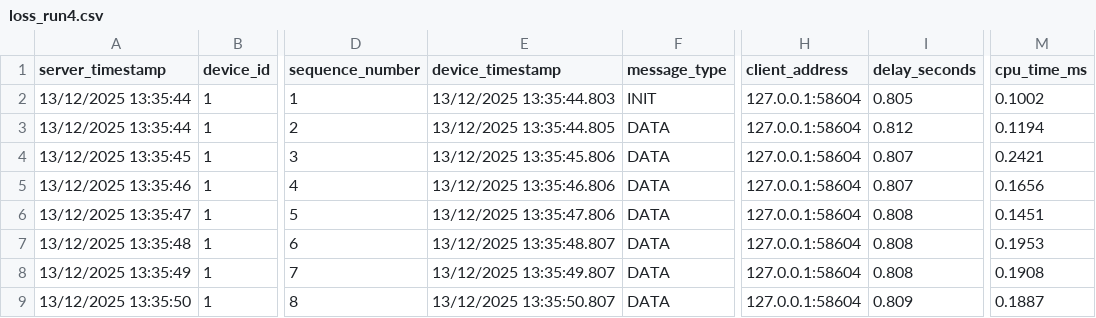
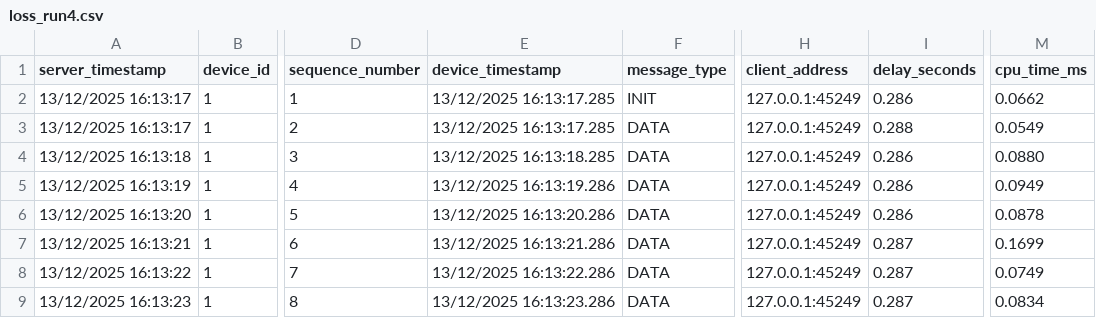
Before and after one commit to RogerSalama/TinyTelemetry, a CSV file: logs/loss_run4/loss_run4.csv, drawn as a sheet; only a part is shown, gaps mark what is left out; the diff covers the shown part only; the diff names each change by its address in the sheet, - before the commit and + after, or states it on an @@ line.

```diff
--- a/logs/loss_run4/loss_run4.csv
+++ b/logs/loss_run4/loss_run4.csv
-A2:A3 (server_timestamp): 13/12/2025 13:35:44
+A2:A3 (server_timestamp): 13/12/2025 16:13:17
-E2 (device_timestamp): 13/12/2025 13:35:44.803
+E2 (device_timestamp): 13/12/2025 16:13:17.285
-H2:H9 (client_address): 127.0.0.1:58604
+H2:H9 (client_address): 127.0.0.1:45249
-I2 (delay_seconds): 0.805
+I2 (delay_seconds): 0.286
-M2 (cpu_time_ms): 0.1002
+M2 (cpu_time_ms): 0.0662
-E3 (device_timestamp): 13/12/2025 13:35:44.805
+E3 (device_timestamp): 13/12/2025 16:13:17.285
-I3 (delay_seconds): 0.812
+I3 (delay_seconds): 0.288
-M3 (cpu_time_ms): 0.1194
+M3 (cpu_time_ms): 0.0549
-A4 (server_timestamp): 13/12/2025 13:35:45
+A4 (server_timestamp): 13/12/2025 16:13:18
-E4 (device_timestamp): 13/12/2025 13:35:45.806
+E4 (device_timestamp): 13/12/2025 16:13:18.285
-I4:I5 (delay_seconds): 0.807
+I4:I5 (delay_seconds): 0.286
-M4 (cpu_time_ms): 0.2421
+M4 (cpu_time_ms): 0.0880
-A5 (server_timestamp): 13/12/2025 13:35:46
+A5 (server_timestamp): 13/12/2025 16:13:19
-E5 (device_timestamp): 13/12/2025 13:35:46.806
+E5 (device_timestamp): 13/12/2025 16:13:19.286
-M5 (cpu_time_ms): 0.1656
+M5 (cpu_time_ms): 0.0949
-A6 (server_timestamp): 13/12/2025 13:35:47
+A6 (server_timestamp): 13/12/2025 16:13:20
-E6 (device_timestamp): 13/12/2025 13:35:47.806
+E6 (device_timestamp): 13/12/2025 16:13:20.286
-I6 (delay_seconds): 0.808
+I6 (delay_seconds): 0.286
-M6 (cpu_time_ms): 0.1451
+M6 (cpu_time_ms): 0.0878
-A7 (server_timestamp): 13/12/2025 13:35:48
+A7 (server_timestamp): 13/12/2025 16:13:21
-E7 (device_timestamp): 13/12/2025 13:35:48.807
+E7 (device_timestamp): 13/12/2025 16:13:21.286
-I7:I8 (delay_seconds): 0.808
+I7:I8 (delay_seconds): 0.287
-M7 (cpu_time_ms): 0.1953
+M7 (cpu_time_ms): 0.1699
-A8 (server_timestamp): 13/12/2025 13:35:49
+A8 (server_timestamp): 13/12/2025 16:13:22
-E8 (device_timestamp): 13/12/2025 13:35:49.807
+E8 (device_timestamp): 13/12/2025 16:13:22.286
-M8 (cpu_time_ms): 0.1908
+M8 (cpu_time_ms): 0.0749
-A9 (server_timestamp): 13/12/2025 13:35:50
+A9 (server_timestamp): 13/12/2025 16:13:23
-E9 (device_timestamp): 13/12/2025 13:35:50.807
+E9 (device_timestamp): 13/12/2025 16:13:23.286
-I9 (delay_seconds): 0.809
+I9 (delay_seconds): 0.287
-M9 (cpu_time_ms): 0.1887
+M9 (cpu_time_ms): 0.0834
```
Also changed, not shown: 1 removed row and 45 edited cells elsewhere in this file, logs/delay_run1/delay_run1.csv, logs/delay_run2/delay_run2.csv, 48 other files.
